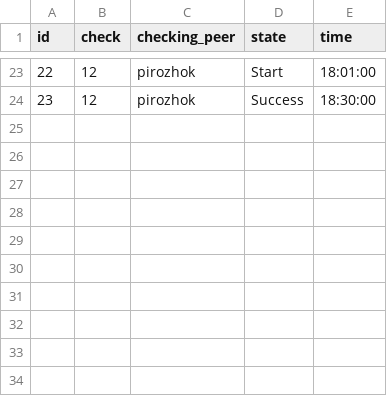
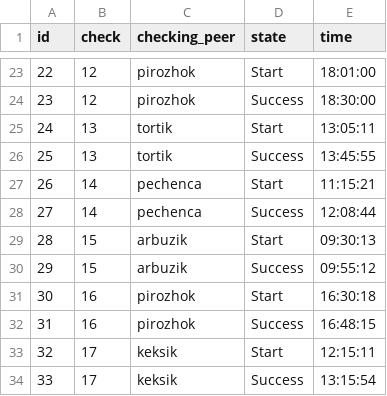
Before and after one commit to AlexeyGordiychenko/scp_info_v1, a CSV file: src/data/p2p.csv, drawn as a sheet; only a part is shown, gaps mark what is left out; the diff names each change by its address in the sheet, - before the commit and + after, or states it on an @@ line.

Commit message:
Add data for part 3.7
marmeladka has finished all 'C' projects

```diff
--- a/src/data/p2p.csv
+++ b/src/data/p2p.csv
+row 25: 24 | 13 | tortik | Start | 13:05:11
+row 26: 25 | 13 | tortik | Success | 13:45:55
+row 27: 26 | 14 | pechenca | Start | 11:15:21
+row 28: 27 | 14 | pechenca | Success | 12:08:44
+row 29: 28 | 15 | arbuzik | Start | 09:30:13
+row 30: 29 | 15 | arbuzik | Success | 09:55:12
+row 31: 30 | 16 | pirozhok | Start | 16:30:18
+row 32: 31 | 16 | pirozhok | Success | 16:48:15
+row 33: 32 | 17 | keksik | Start | 12:15:11
+row 34: 33 | 17 | keksik | Success | 13:15:54
```
Also changed, not shown: src/data/checks.csv, src/data/transferred_points.csv, 1 other file.
